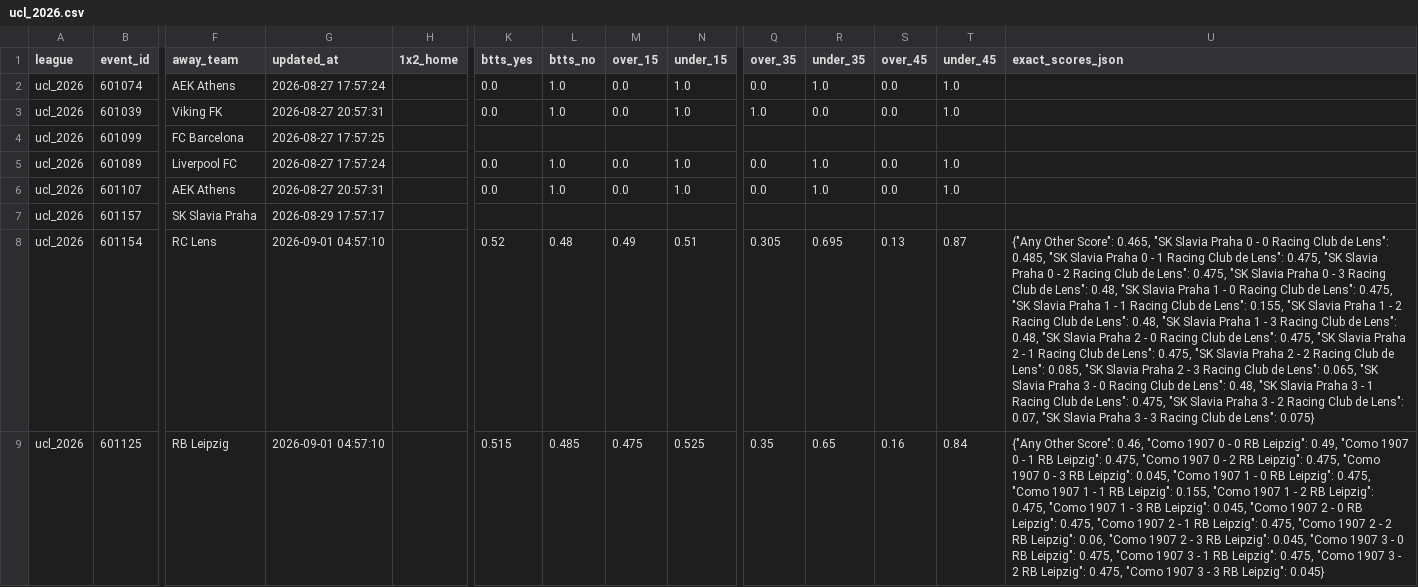
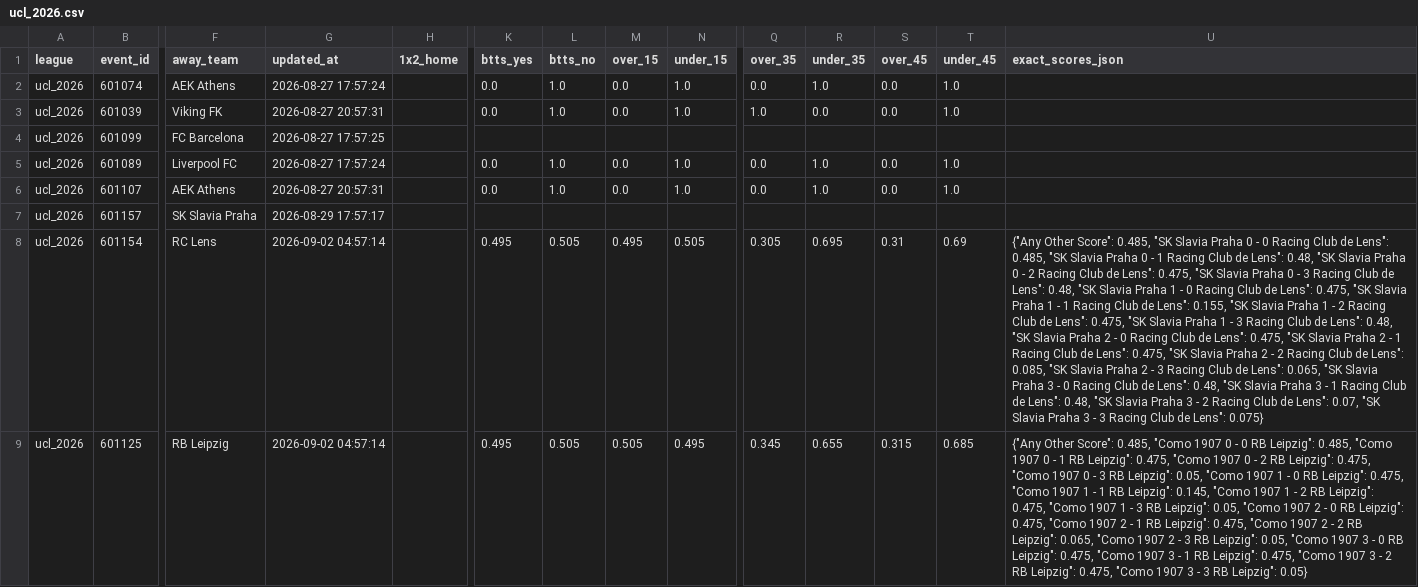
Before and after one commit to aimidas1/Polymarket_data, a CSV file: ucl_2026.csv, drawn as a sheet; only a part is shown, gaps mark what is left out; the diff covers the shown part only; the diff names each change by its address in the sheet, - before the commit and + after, or states it on an @@ line.

```diff
--- a/ucl_2026.csv
+++ b/ucl_2026.csv
-G8:G9 (updated_at): 2026-09-01 04:57:10
+G8:G9 (updated_at): 2026-09-02 04:57:14
-K8 (btts_yes): 0.52
+K8 (btts_yes): 0.495
-L8 (btts_no): 0.48
+L8 (btts_no): 0.505
-M8 (over_15): 0.49
+M8 (over_15): 0.495
-N8 (under_15): 0.51
+N8 (under_15): 0.505
-S8 (over_45): 0.13
+S8 (over_45): 0.31
-T8 (under_45): 0.87
+T8 (under_45): 0.69
-U8 (exact_scores_json): …Other Score": 0.465, "SK Slavia Praha 0 - 0 Racing Club de Lens": 0.485, "SK Slavia Praha 0 - 1 Racing Club de Lens": 0.475, "SK Slavia Praha 0 - 2 Racing Club de Lens": 0.475, "SK Slavia Praha 0 - 3 Racing Club de Lens": 0.48, "SK Slavia Praha 1 - 0 Racing Club de Lens": 0.475, "SK Slavia Praha 1 - 1 Racing Club de Lens": 0.155, "SK Slavia Praha 1 - 2 Racing Club de Lens": 0.48, "SK Slavia Praha 1 - 3 Racing Club de Lens": 0.48, "SK Slavia Praha 2 - 0 Racing Club de Lens": 0.475, "SK Slavia Praha 2 - 1 Racing Club de Lens": 0.475, "SK Slavia Praha 2 - 2 Racing Club de Lens": 0.085, "SK Slavia Praha 2 - 3 Racing Club de Lens": 0.065, "SK Slavia Praha 3 - 0 Racing Club de Lens": 0.48, "SK Slavia Praha 3 - 1 Racing Club de Lens": 0.475, "SK Slavia…
+U8 (exact_scores_json): …Other Score": 0.485, "SK Slavia Praha 0 - 0 Racing Club de Lens": 0.485, "SK Slavia Praha 0 - 1 Racing Club de Lens": 0.48, "SK Slavia Praha 0 - 2 Racing Club de Lens": 0.475, "SK Slavia Praha 0 - 3 Racing Club de Lens": 0.48, "SK Slavia Praha 1 - 0 Racing Club de Lens": 0.475, "SK Slavia Praha 1 - 1 Racing Club de Lens": 0.155, "SK Slavia Praha 1 - 2 Racing Club de Lens": 0.475, "SK Slavia Praha 1 - 3 Racing Club de Lens": 0.48, "SK Slavia Praha 2 - 0 Racing Club de Lens": 0.475, "SK Slavia Praha 2 - 1 Racing Club de Lens": 0.475, "SK Slavia Praha 2 - 2 Racing Club de Lens": 0.085, "SK Slavia Praha 2 - 3 Racing Club de Lens": 0.065, "SK Slavia Praha 3 - 0 Racing Club de Lens": 0.48, "SK Slavia Praha 3 - 1 Racing Club de Lens": 0.48, "SK Slavia…
-K9 (btts_yes): 0.515
+K9 (btts_yes): 0.495
-L9 (btts_no): 0.485
+L9 (btts_no): 0.505
-M9 (over_15): 0.475
+M9 (over_15): 0.505
-N9 (under_15): 0.525
+N9 (under_15): 0.495
-Q9 (over_35): 0.35
+Q9 (over_35): 0.345
-R9 (under_35): 0.65
+R9 (under_35): 0.655
-S9 (over_45): 0.16
+S9 (over_45): 0.315
-T9 (under_45): 0.84
+T9 (under_45): 0.685
-U9 (exact_scores_json): …Other Score": 0.46, "Como 1907 0 - 0 RB Leipzig": 0.49, "Como 1907 0 - 1 RB Leipzig": 0.475, "Como 1907 0 - 2 RB Leipzig": 0.475, "Como 1907 0 - 3 RB Leipzig": 0.045, "Como 1907 1 - 0 RB Leipzig": 0.475, "Como 1907 1 - 1 RB Leipzig": 0.155, "Como 1907 1 - 2 RB Leipzig": 0.475, "Como 1907 1 - 3 RB Leipzig": 0.045, "Como 1907 2 - 0 RB Leipzig": 0.475, "Como 1907 2 - 1 RB Leipzig": 0.475, "Como 1907 2 - 2 RB Leipzig": 0.06, "Como 1907 2 - 3 RB Leipzig": 0.045, "Como 1907 3 - 0 RB Leipzig": 0.475, "Como 1907 3 - 1 RB Leipzig": 0.475, "Como 1907 3 - 2 RB Leipzig": 0.475, "Como 1907 3 - 3 RB Leipzig": 0.045}
+U9 (exact_scores_json): …Other Score": 0.485, "Como 1907 0 - 0 RB Leipzig": 0.485, "Como 1907 0 - 1 RB Leipzig": 0.475, "Como 1907 0 - 2 RB Leipzig": 0.475, "Como 1907 0 - 3 RB Leipzig": 0.05, "Como 1907 1 - 0 RB Leipzig": 0.475, "Como 1907 1 - 1 RB Leipzig": 0.145, "Como 1907 1 - 2 RB Leipzig": 0.475, "Como 1907 1 - 3 RB Leipzig": 0.05, "Como 1907 2 - 0 RB Leipzig": 0.475, "Como 1907 2 - 1 RB Leipzig": 0.475, "Como 1907 2 - 2 RB Leipzig": 0.065, "Como 1907 2 - 3 RB Leipzig": 0.05, "Como 1907 3 - 0 RB Leipzig": 0.475, "Como 1907 3 - 1 RB Leipzig": 0.475, "Como 1907 3 - 2 RB Leipzig": 0.475, "Como 1907 3 - 3 RB Leipzig": 0.05}
```
Also changed, not shown: 142 edited cells elsewhere in this file, brasileirao_serie_a_2026.csv, liga_mx_apertura_2026.csv, 2 other files.
